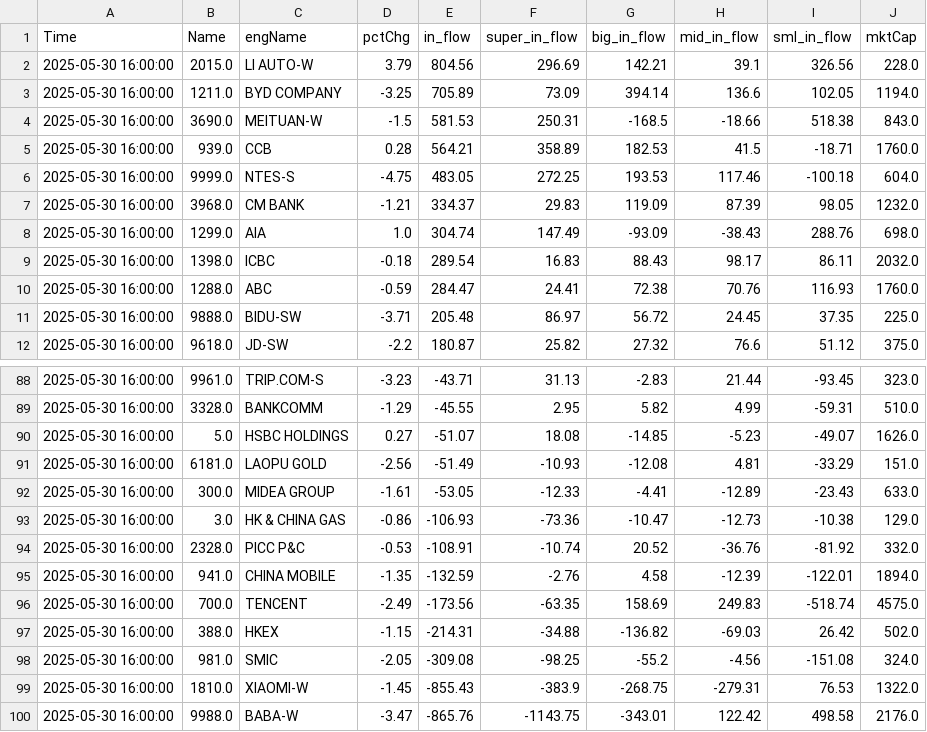
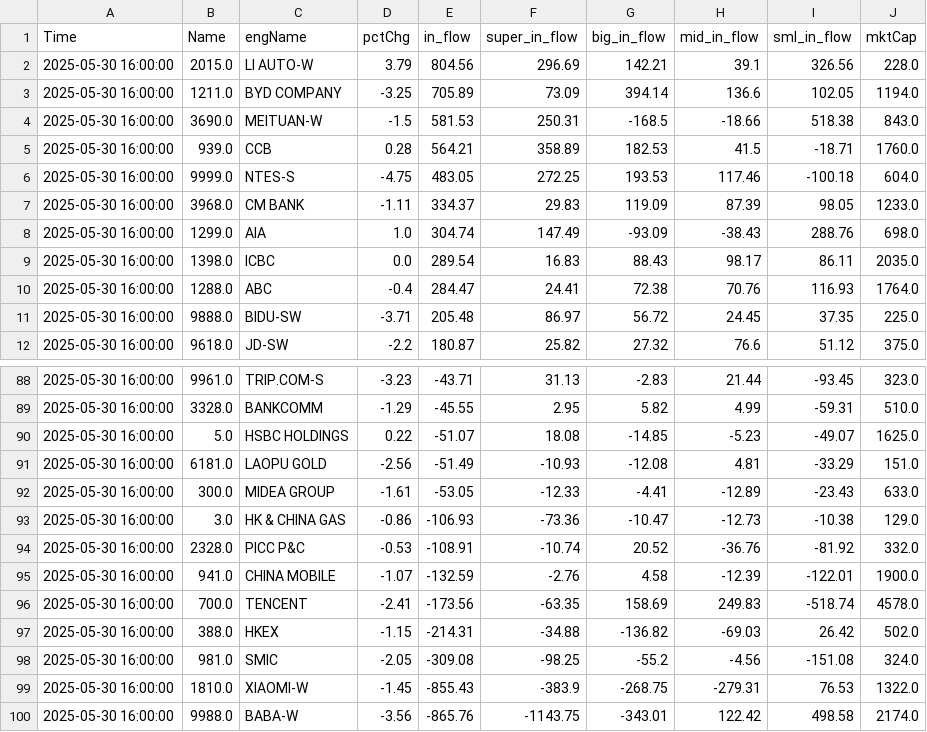
Before and after one commit to super043080/testSite, a CSV file: hkFlows.csv, drawn as a sheet; only a part is shown, gaps mark what is left out.

Commit message:
Update CSV file via PyGithub

```diff
--- a/hkFlows.csv
+++ b/hkFlows.csv
@@ -6,6 +6,6 @@ Time,Name,engName,pctChg,in_flow,super_in_flow,big_in_flow,mid_in_flow,sml_in_fl
 2025-05-30 16:00:00,9999.0,NTES-S,-4.75,483.05,272.25,193.53,117.46,-100.18,604.0
-2025-05-30 16:00:00,3968.0,CM BANK,-1.21,334.37,29.83,119.09,87.39,98.05,1232.0
+2025-05-30 16:00:00,3968.0,CM BANK,-1.11,334.37,29.83,119.09,87.39,98.05,1233.0
 2025-05-30 16:00:00,1299.0,AIA,1.0,304.74,147.49,-93.09,-38.43,288.76,698.0
-2025-05-30 16:00:00,1398.0,ICBC,-0.18,289.54,16.83,88.43,98.17,86.11,2032.0
-2025-05-30 16:00:00,1288.0,ABC,-0.59,284.47,24.41,72.38,70.76,116.93,1760.0
+2025-05-30 16:00:00,1398.0,ICBC,0.0,289.54,16.83,88.43,98.17,86.11,2035.0
+2025-05-30 16:00:00,1288.0,ABC,-0.4,284.47,24.41,72.38,70.76,116.93,1764.0
 2025-05-30 16:00:00,9888.0,BIDU-SW,-3.71,205.48,86.97,56.72,24.45,37.35,225.0
@@ -89,3 +89,3 @@ Time,Name,engName,pctChg,in_flow,super_in_flow,big_in_flow,mid_in_flow,sml_in_fl
 2025-05-30 16:00:00,3328.0,BANKCOMM,-1.29,-45.55,2.95,5.82,4.99,-59.31,510.0
-2025-05-30 16:00:00,5.0,HSBC HOLDINGS,0.27,-51.07,18.08,-14.85,-5.23,-49.07,1626.0
+2025-05-30 16:00:00,5.0,HSBC HOLDINGS,0.22,-51.07,18.08,-14.85,-5.23,-49.07,1625.0
 2025-05-30 16:00:00,6181.0,LAOPU GOLD,-2.56,-51.49,-10.93,-12.08,4.81,-33.29,151.0
@@ -94,4 +94,4 @@ Time,Name,engName,pctChg,in_flow,super_in_flow,big_in_flow,mid_in_flow,sml_in_fl
 2025-05-30 16:00:00,2328.0,PICC P&C,-0.53,-108.91,-10.74,20.52,-36.76,-81.92,332.0
-2025-05-30 16:00:00,941.0,CHINA MOBILE,-1.35,-132.59,-2.76,4.58,-12.39,-122.01,1894.0
-2025-05-30 16:00:00,700.0,TENCENT,-2.49,-173.56,-63.35,158.69,249.83,-518.74,4575.0
+2025-05-30 16:00:00,941.0,CHINA MOBILE,-1.07,-132.59,-2.76,4.58,-12.39,-122.01,1900.0
+2025-05-30 16:00:00,700.0,TENCENT,-2.41,-173.56,-63.35,158.69,249.83,-518.74,4578.0
 2025-05-30 16:00:00,388.0,HKEX,-1.15,-214.31,-34.88,-136.82,-69.03,26.42,502.0
@@ -99,2 +99,2 @@ Time,Name,engName,pctChg,in_flow,super_in_flow,big_in_flow,mid_in_flow,sml_in_fl
 2025-05-30 16:00:00,1810.0,XIAOMI-W,-1.45,-855.43,-383.9,-268.75,-279.31,76.53,1322.0
-2025-05-30 16:00:00,9988.0,BABA-W,-3.47,-865.76,-1143.75,-343.01,122.42,498.58,2176.0
+2025-05-30 16:00:00,9988.0,BABA-W,-3.56,-865.76,-1143.75,-343.01,122.42,498.58,2174.0
```
